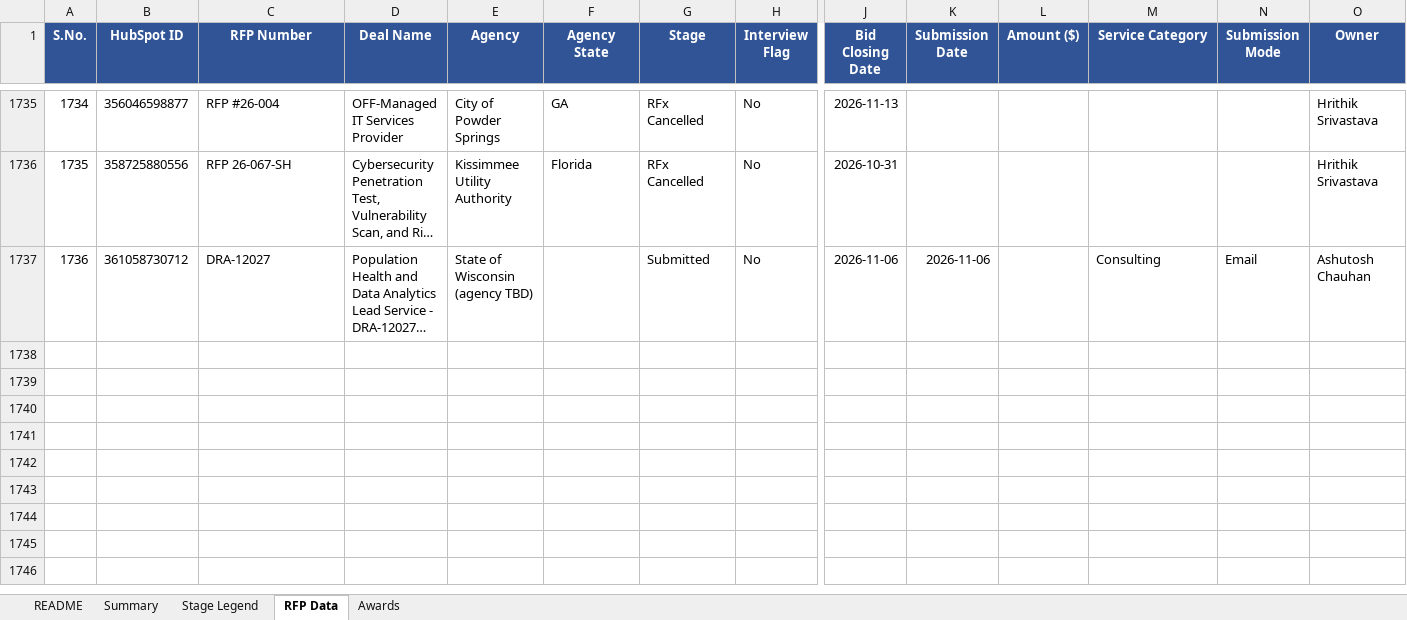
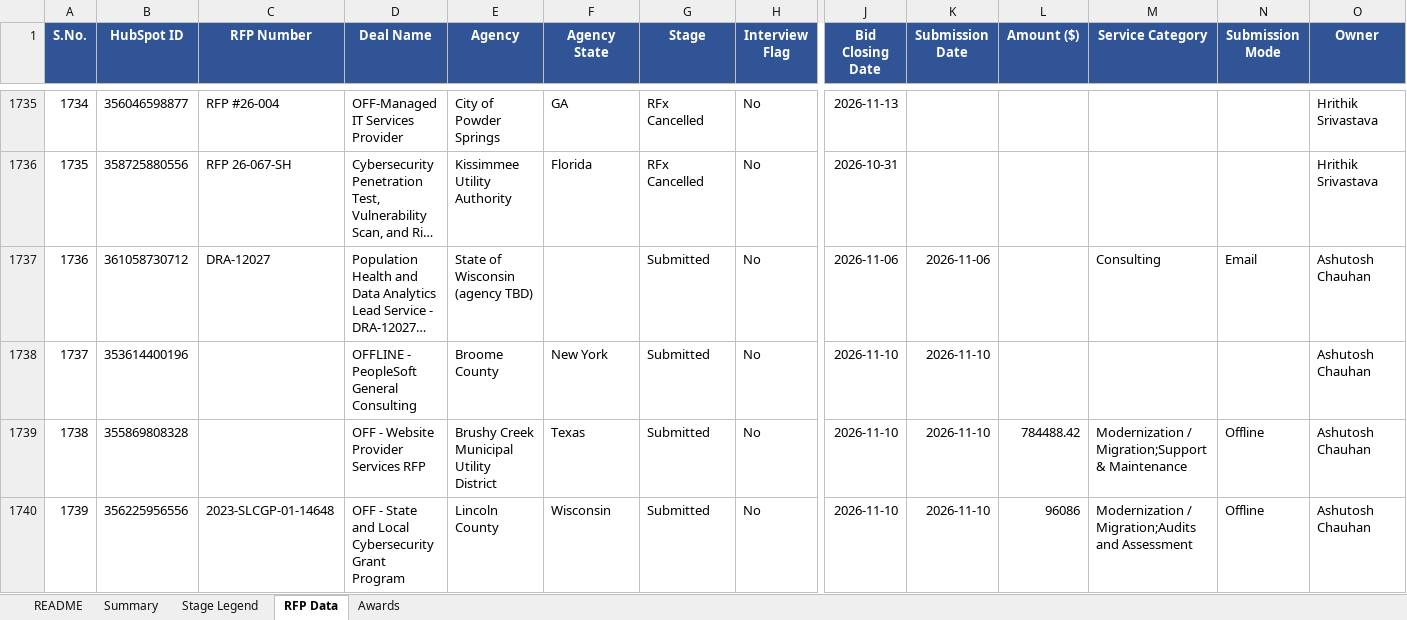
Before and after one commit to hrithikCAPS/CAPS, an Excel workbook: data/CAPS_RFP_Dashboard_Dataset.xlsx, sheet RFP Data, drawn as a sheet; only a part is shown, gaps mark what is left out; long unchanged cells end in …; values as stored, in another font and other column widths than the file's, no borders; rows hold the shown columns only; the diff covers the shown part only; the diff names each change by its address in the sheet, - before the commit and + after, or states it on an @@ line.

```diff
--- a/data/CAPS_RFP_Dashboard_Dataset.xlsx (sheet RFP Data)
+++ b/data/CAPS_RFP_Dashboard_Dataset.xlsx (sheet RFP Data)
+row 1738: 1737 | 353614400196 |  | OFFLINE - PeopleSoft General Consulting | Broome County | New York | Submitted | No | 2026-11-10 | 2026-11-10 |  |  |  | Ashutosh Chauhan
+row 1739: 1738 | 355869808328 |  | OFF - Website Provider Services RFP | Brushy Creek Municipal Utility District | Texas | Submitted | No | 2026-11-10 | 2026-11-10 | 784488.42 | Modernization / Migration;Support & Maintenance | Offline | Ashutosh Chauhan
+row 1740: 1739 | 356225956556 | 2023-SLCGP-01-14648 | OFF - State and Local Cybersecurity Grant Program | Lincoln County | Wisconsin | Submitted | No | 2026-11-10 | 2026-11-10 | 96086 | Modernization / Migration;Audits and Assessment | Offline | Ashutosh Chauhan
```
Also changed, not shown: 2 added rows and 4 edited cells elsewhere in this sheet, 11 other files.
